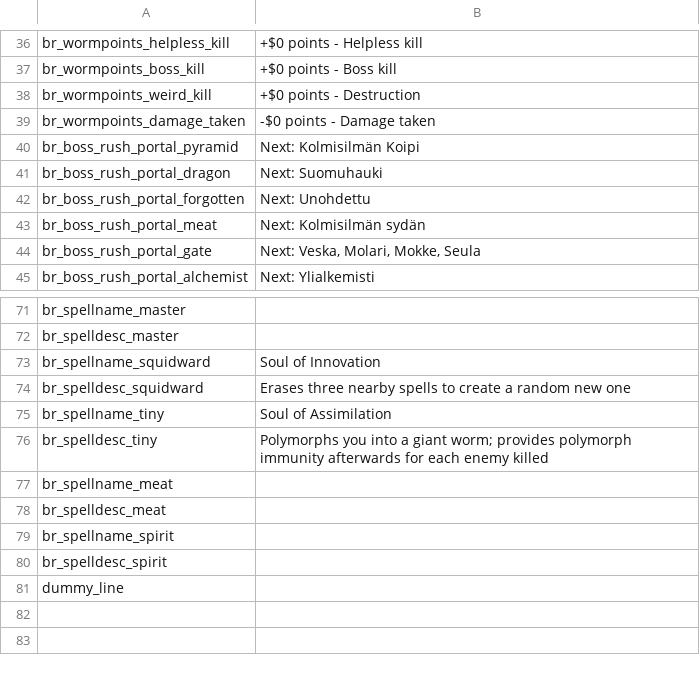
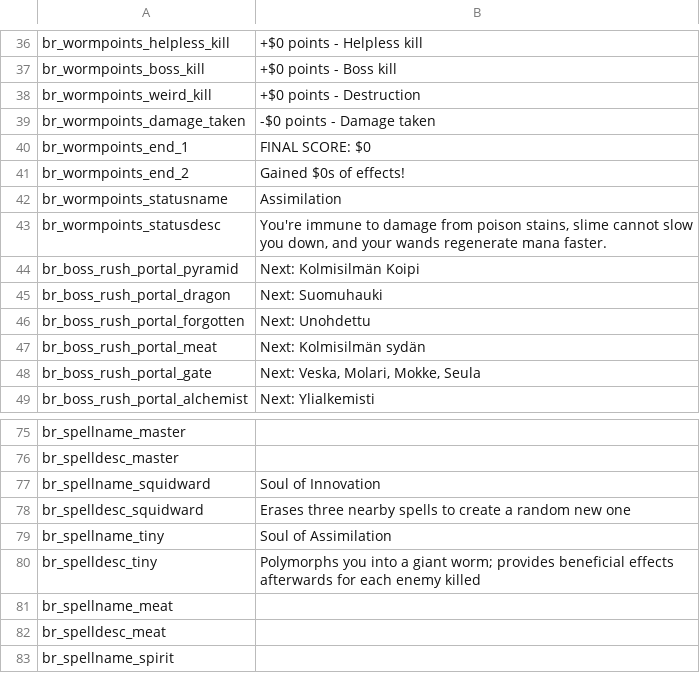
Before and after one commit to GrahamBurgers/BossReworks, a CSV file: translations.csv, drawn as a sheet; only a part is shown, gaps mark what is left out; the shorter side is filled out with more unchanged rows.

```diff
--- a/translations.csv
+++ b/translations.csv
@@ -39,2 +39,6 @@ br_wormpoints_weird_kill,"+$0 points - Destruction",,,,,,,,,,,,,
 br_wormpoints_damage_taken,"-$0 points - Damage taken",,,,,,,,,,,,,
+br_wormpoints_end_1,"FINAL SCORE: $0",,,,,,,,,,,,,
+br_wormpoints_end_2,"Gained $0s of effects!",,,,,,,,,,,,,
+br_wormpoints_statusname,"Assimilation",,,,,,,,,,,,,
+br_wormpoints_statusdesc,"You're immune to damage from poison stains, slime cannot slow you down, and your wands regenerate mana faster.",,,,,,,,,,,,,
 br_boss_rush_portal_pyramid,"Next: Kolmisilmän Koipi",,,,,,,,,,,,,
@@ -75,3 +79,3 @@ br_spelldesc_squidward,"Erases three nearby spells to create a random new one",,
 br_spellname_tiny,"Soul of Assimilation",,,,,,,,,,,,,
-br_spelldesc_tiny,"Polymorphs you into a giant worm; provides polymorph immunity afterwards for each enemy killed",,,,,,,,,,,,,
+br_spelldesc_tiny,"Polymorphs you into a giant worm; provides beneficial effects afterwards for each enemy killed",,,,,,,,,,,,,
 br_spellname_meat,"",,,,,,,,,,,,,
```
Also changed, not shown: 18 other files.
